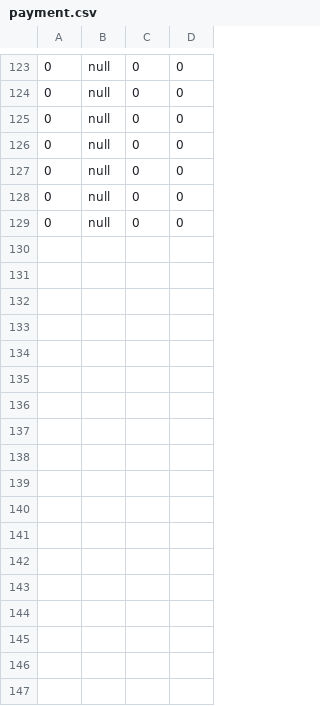
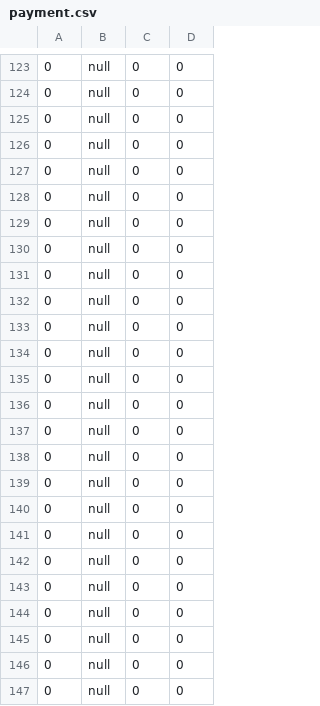
Before and after one commit to SalivonIvan/Kickstarter, a CSV file: resource/payment.csv, drawn as a sheet; only a part is shown, gaps mark what is left out; the diff names each change by its address in the sheet, - before the commit and + after, or states it on an @@ line.

```diff
--- a/resource/payment.csv
+++ b/resource/payment.csv
+row 130: 0 | null | 0 | 0
+row 131: 0 | null | 0 | 0
+row 132: 0 | null | 0 | 0
+row 133: 0 | null | 0 | 0
+row 134: 0 | null | 0 | 0
+row 135: 0 | null | 0 | 0
+row 136: 0 | null | 0 | 0
+row 137: 0 | null | 0 | 0
+row 138: 0 | null | 0 | 0
+row 139: 0 | null | 0 | 0
+row 140: 0 | null | 0 | 0
+row 141: 0 | null | 0 | 0
+row 142: 0 | null | 0 | 0
+row 143: 0 | null | 0 | 0
+row 144: 0 | null | 0 | 0
+row 145: 0 | null | 0 | 0
+row 146: 0 | null | 0 | 0
+row 147: 0 | null | 0 | 0
```
Also changed, not shown: resource/faq.csv, 39 other files.
